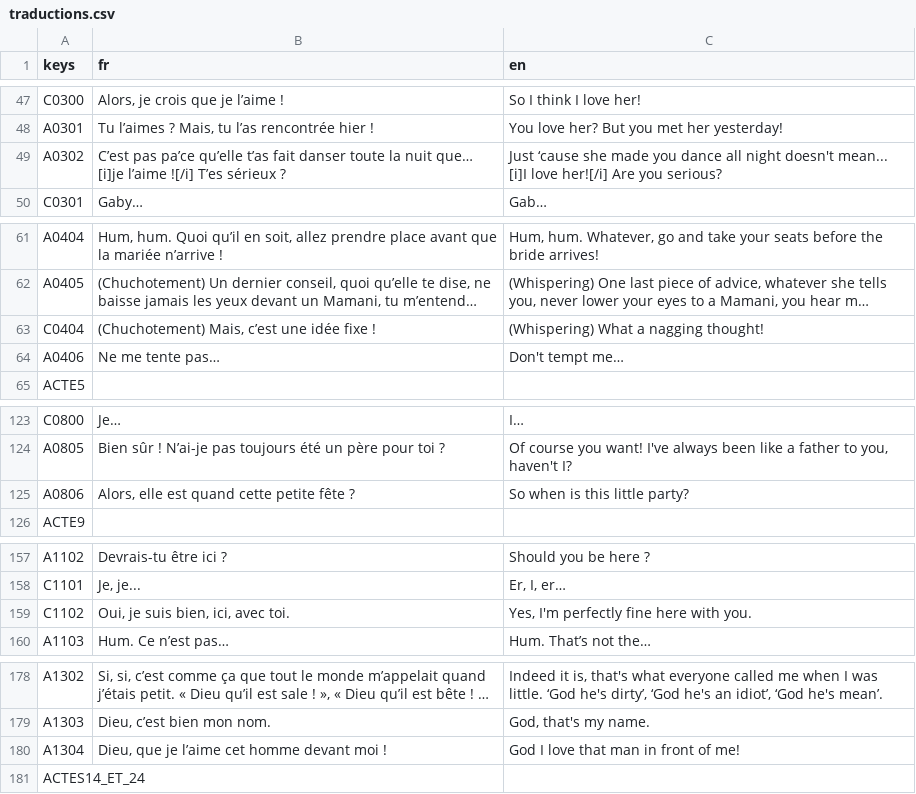
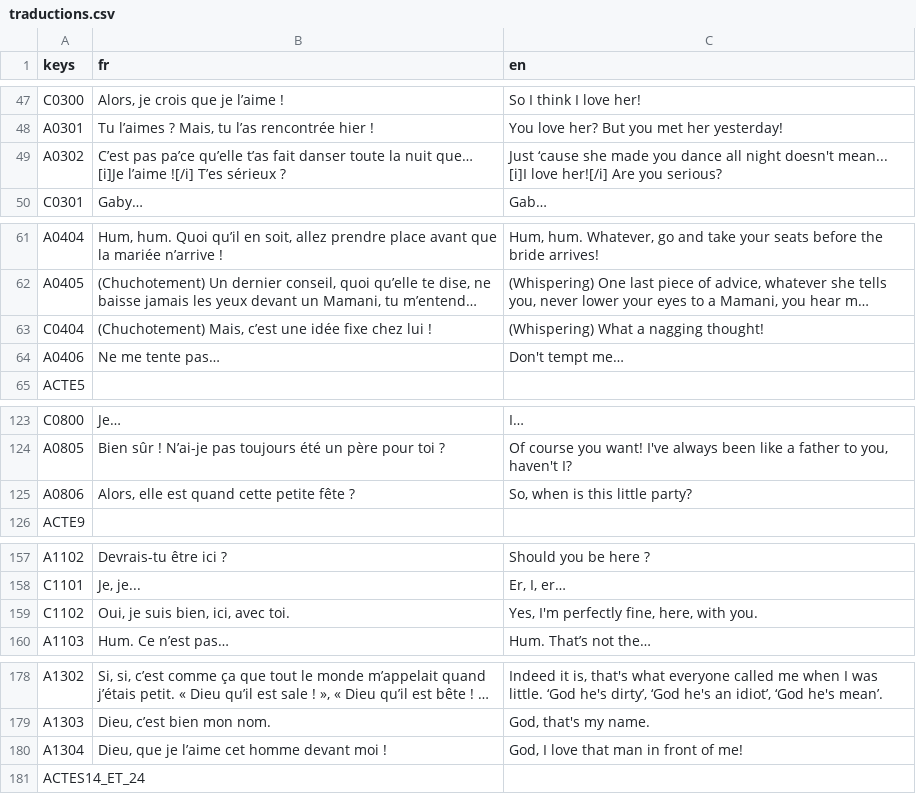
Before and after one commit to sebabilla/unmariagetranquille, a CSV file: ressources_dialogues/traductions.csv, drawn as a sheet; only a part is shown, gaps mark what is left out; long unchanged cells end in …; the diff covers the shown part only; the diff names each change by its address in the sheet, - before the commit and + after, or states it on an @@ line.

```diff
--- a/ressources_dialogues/traductions.csv
+++ b/ressources_dialogues/traductions.csv
-B49 (fr): …nuit que… [i]je l’aime ![/i]…
+B49 (fr): …nuit que… [i]Je l’aime ![/i]…
-B63 (fr): …idée fixe !
+B63 (fr): …idée fixe chez lui !
-C125 (en): So when is this little party?
+C125 (en): So, when is this little party?
-C159 (en): Yes, I'm perfectly fine here with you.
+C159 (en): Yes, I'm perfectly fine, here, with you.
-C180 (en): God I love that man in front of me!
+C180 (en): God, I love that man in front of me!
```
Also changed, not shown: 2 added rows and 27 edited cells elsewhere in this file, 32 other files.
